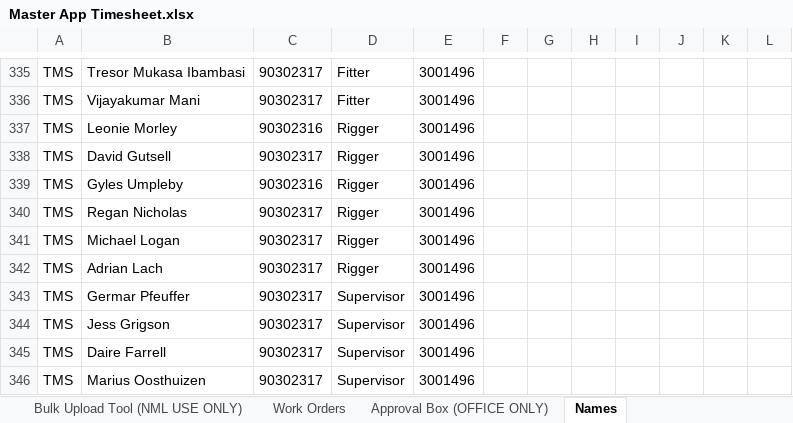
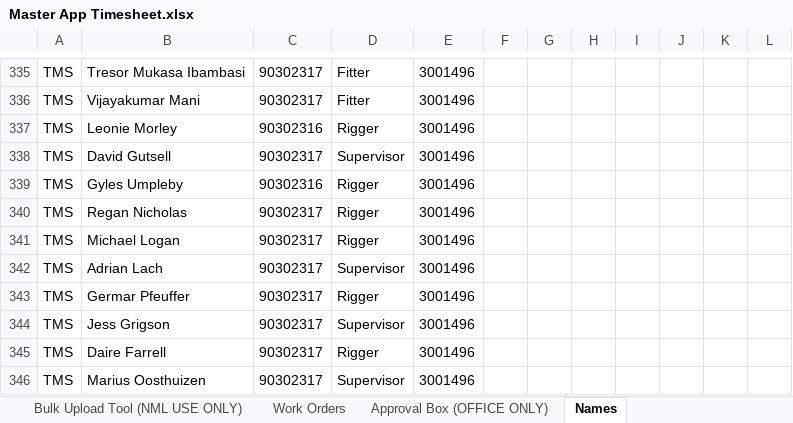
Before and after one commit to dioncoinz/timesheet-app, an Excel workbook: Master App Timesheet.xlsx, sheet Names, drawn as a sheet; only a part is shown, gaps mark what is left out; values as stored, in another font and other column widths than the file's, no borders; the diff names each change by its address in the sheet, - before the commit and + after, or states it on an @@ line.

Commit message:
Update names in Excel template

```diff
--- a/Master App Timesheet.xlsx (sheet Names)
+++ b/Master App Timesheet.xlsx (sheet Names)
-D338: Rigger
+D338: Supervisor
-D342: Rigger
+D342: Supervisor
-D343: Supervisor
+D343: Rigger
-D345: Supervisor
+D345: Rigger
```
